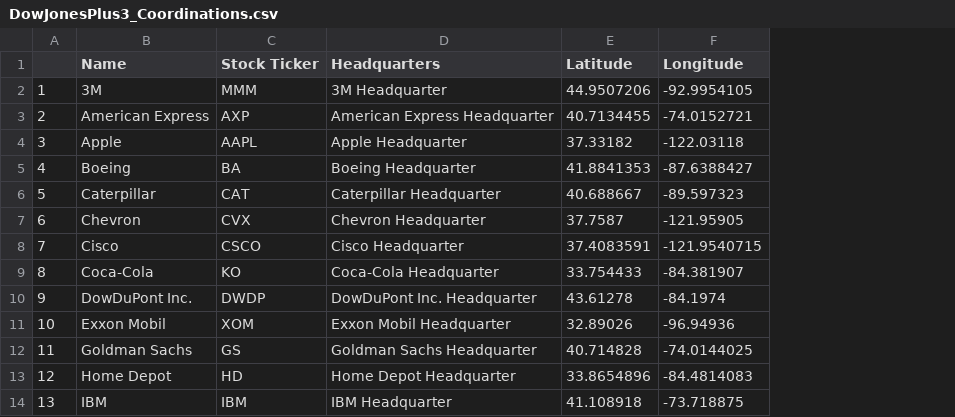
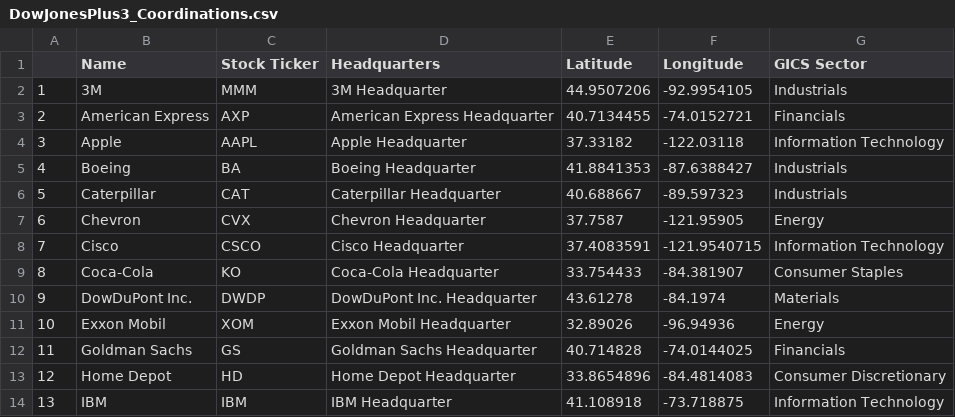
Before and after one commit to aarsalla/Project3, a CSV file: static/data/DowJonesPlus3_Coordinations.csv, drawn as a sheet; only a part is shown; the diff names each change by its address in the sheet, - before the commit and + after, or states it on an @@ line.

```diff
--- a/static/data/DowJonesPlus3_Coordinations.csv
+++ b/static/data/DowJonesPlus3_Coordinations.csv
+column G (GICS Sector), rows 2-14: Industrials | Financials | Information Technology | Industrials | Industrials | Energy | Information Technology | Consumer Staples | Materials | Energy | Financials | Consumer Discretionary | Information Technology
```
Also changed, not shown: static/data/S&P500_Coordinations.csv, 4 other files.
